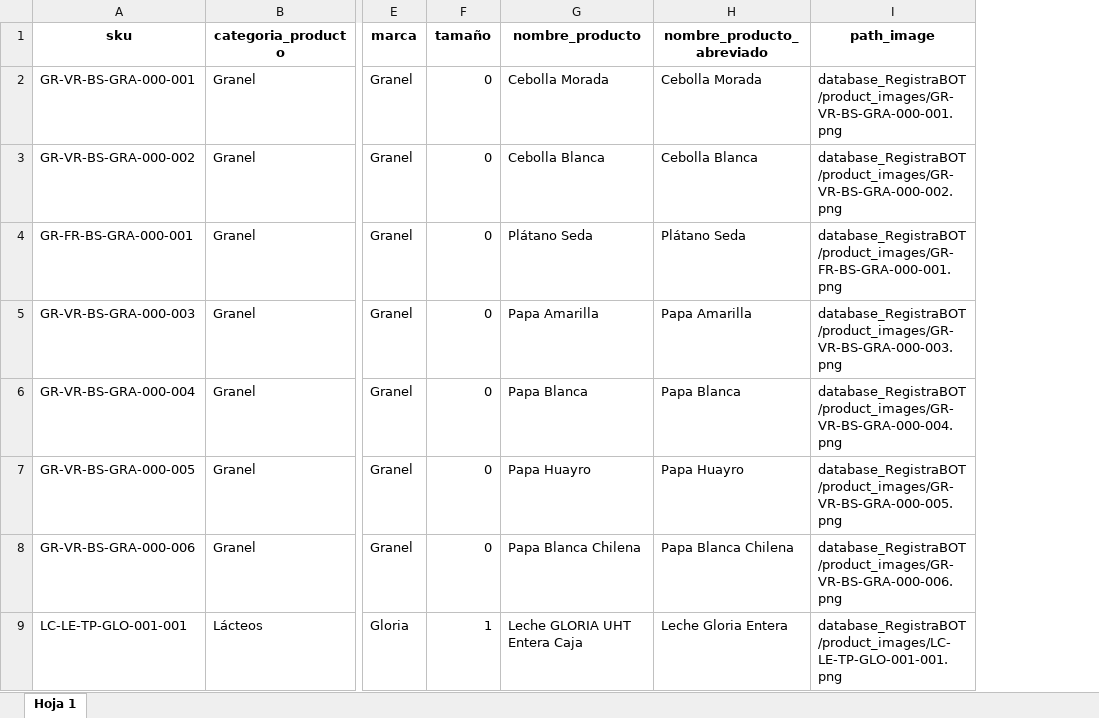
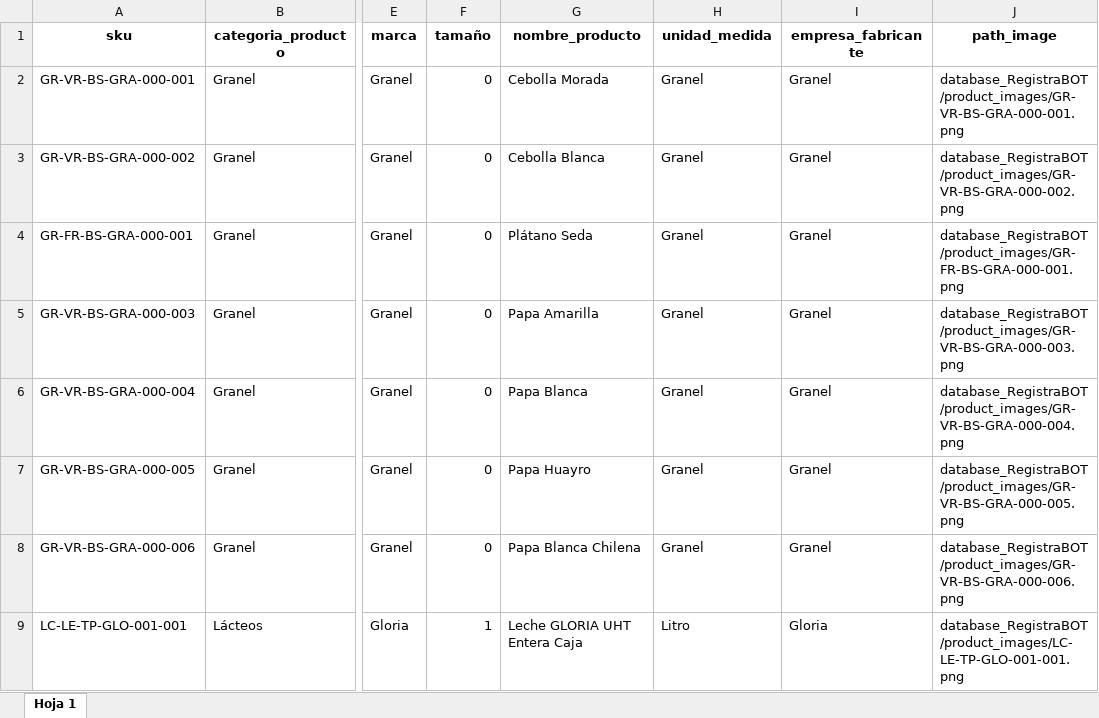
Before and after one commit to registrabot/RegistraBot, an Excel workbook: RegistraBOT_ws/src/database_RegistraBOT/raw_catalogo/raw_catalogo_productos.xlsx, sheet Hoja 1, drawn as a sheet; only a part is shown, gaps mark what is left out; values as stored, in another font and other column widths than the file's, no borders; charts and pictures not drawn; removed rows and columns are numbered as before the commit, all else as after; the diff names each change by its address in the sheet, - before the commit and + after, or states it on an @@ line.

```diff
--- a/RegistraBOT_ws/src/database_RegistraBOT/raw_catalogo/raw_catalogo_productos.xlsx (sheet Hoja 1)
+++ b/RegistraBOT_ws/src/database_RegistraBOT/raw_catalogo/raw_catalogo_productos.xlsx (sheet Hoja 1)
-column H (nombre_producto_abreviado), rows 2-9: Cebolla Morada | Cebolla Blanca | Plátano Seda | Papa Amarilla | Papa Blanca | Papa Huayro | Papa Blanca Chilena | Leche Gloria Entera
+column H (unidad_medida), rows 2-9: Granel | Granel | Granel | Granel | Granel | Granel | Granel | Litro
+column I (empresa_fabricante), rows 2-9: Granel | Granel | Granel | Granel | Granel | Granel | Granel | Gloria
```
Also changed, not shown: 4 other files.
